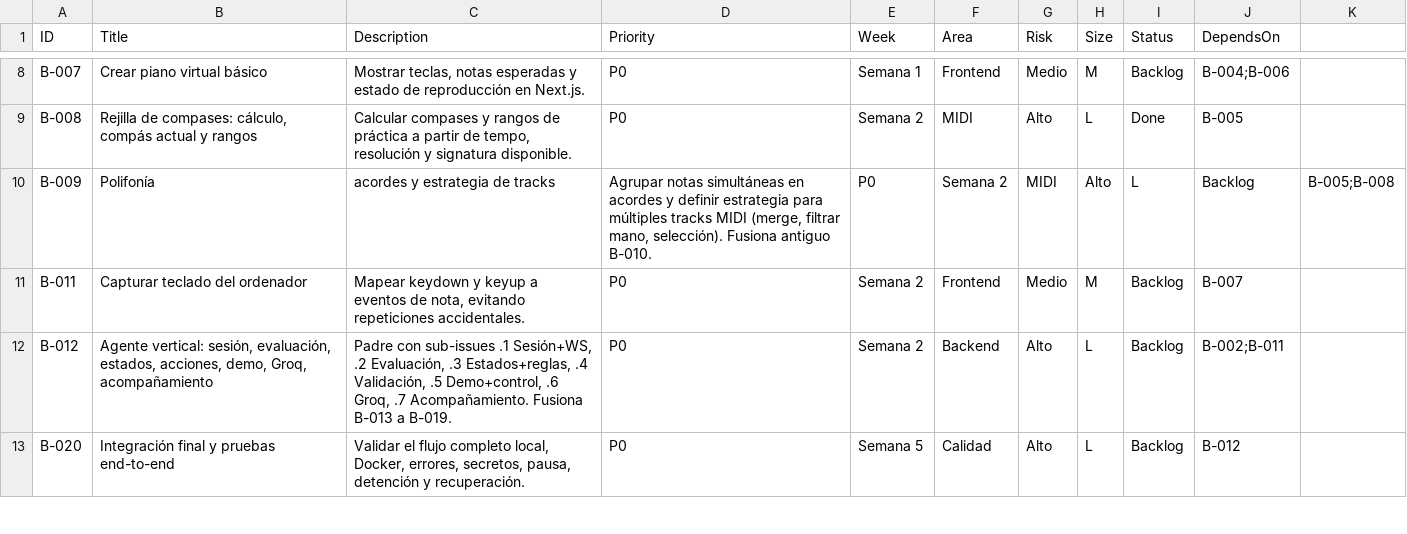
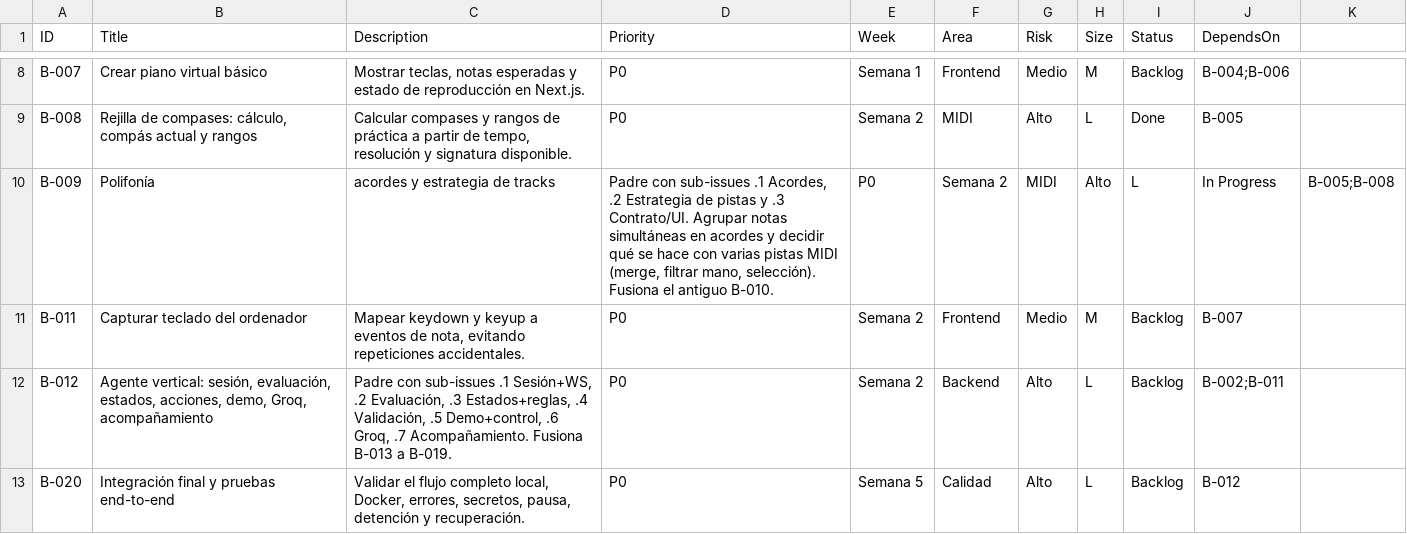
Before and after one commit to andrupax94/PianoMentor-IA, a CSV file: .github_projects/project-backlog.csv, drawn as a sheet; only a part is shown, gaps mark what is left out.

Commit message:
docs(B-009): desglosar la issue en acordes, pistas y contrato
- issues/B-009: documento padre con el plan, el alcance, los criterios y una
  sección "En palabras simples", más tres sub-issues:
  .1 agrupar notas simultáneas en acordes (motor puro),
  .2 estrategia de pistas con la evidencia del corpus y la etiqueta de mano,
  .3 acordes y pistas en el contrato de la API y en la interfaz.
- Evidencia medida sobre el corpus: 15/15 con dos pistas con notas, canales
  {0,1} o {1,2} y ninguno con el 9, la pista más grave es la izquierda en 15/15
  y el 58 % de las notas comparten inicio.
- PLAN.md y el backlog: B-009 desglosada y en curso; Sub-issues #79, #80 y #81
  creadas y añadidas al Project.
- ARCHITECTURE.md regenerado y respaldo del Project exportado.

```diff
--- a/.github_projects/project-backlog.csv
+++ b/.github_projects/project-backlog.csv
@@ -9,3 +9,3 @@ B-007,Crear piano virtual básico,"Mostrar teclas, notas esperadas y estado de r
 B-008,"Rejilla de compases: cálculo, compás actual y rangos","Calcular compases y rangos de práctica a partir de tempo, resolución y signatura disponible.",P0,Semana 2,MIDI,Alto,L,Done,B-005
-B-009,Polifonía, acordes y estrategia de tracks,"Agrupar notas simultáneas en acordes y definir estrategia para múltiples tracks MIDI (merge, filtrar mano, selección). Fusiona antiguo B-010.",P0,Semana 2,MIDI,Alto,L,Backlog,B-005;B-008
+B-009,Polifonía, acordes y estrategia de tracks,"Padre con sub-issues .1 Acordes, .2 Estrategia de pistas y .3 Contrato/UI. Agrupar notas simultáneas en acordes y decidir qué se hace con varias pistas MIDI (merge, filtrar mano, selección). Fusiona el antiguo B-010.",P0,Semana 2,MIDI,Alto,L,In Progress,B-005;B-008
 B-011,Capturar teclado del ordenador,"Mapear keydown y keyup a eventos de nota, evitando repeticiones accidentales.",P0,Semana 2,Frontend,Medio,M,Backlog,B-007
```
Also changed, not shown: 7 other files.
